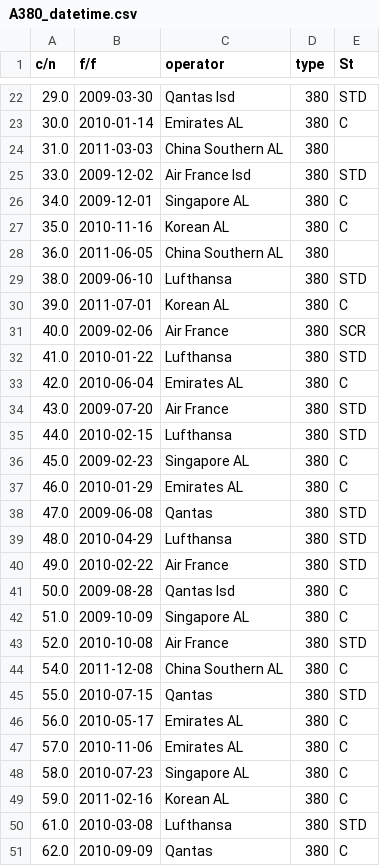
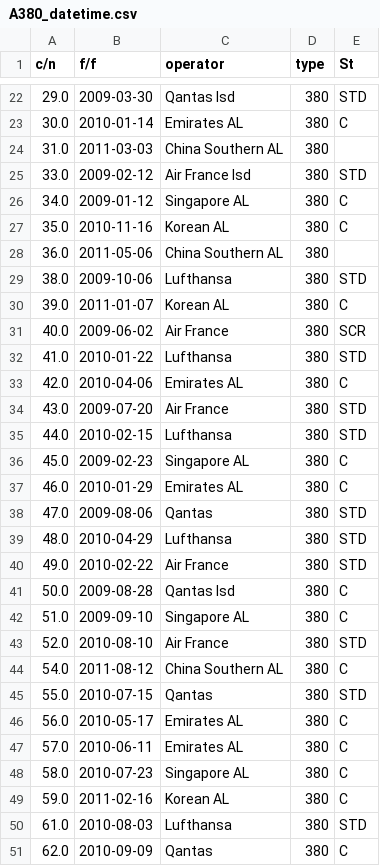
Before and after one commit to eh-lauersen/EngineDemand, a CSV file: output/processed_data/A380_datetime.csv, drawn as a sheet; only a part is shown, gaps mark what is left out; the diff covers the shown part only.

```diff
--- a/output/processed_data/A380_datetime.csv
+++ b/output/processed_data/A380_datetime.csv
@@ -24,11 +24,11 @@ c/n,f/f,operator,type,St
 31.0,2011-03-03,China Southern AL,380,
-33.0,2009-12-02,Air France lsd,380,STD
-34.0,2009-12-01,Singapore AL,380,C
+33.0,2009-02-12,Air France lsd,380,STD
+34.0,2009-01-12,Singapore AL,380,C
 35.0,2010-11-16,Korean AL,380,C
-36.0,2011-06-05,China Southern AL,380,
-38.0,2009-06-10,Lufthansa,380,STD
-39.0,2011-07-01,Korean AL,380,C
-40.0,2009-02-06,Air France,380,SCR
+36.0,2011-05-06,China Southern AL,380,
+38.0,2009-10-06,Lufthansa,380,STD
+39.0,2011-01-07,Korean AL,380,C
+40.0,2009-06-02,Air France,380,SCR
 41.0,2010-01-22,Lufthansa,380,STD
-42.0,2010-06-04,Emirates AL,380,C
+42.0,2010-04-06,Emirates AL,380,C
 43.0,2009-07-20,Air France,380,STD
@@ -37,3 +37,3 @@ c/n,f/f,operator,type,St
 46.0,2010-01-29,Emirates AL,380,C
-47.0,2009-06-08,Qantas,380,STD
+47.0,2009-08-06,Qantas,380,STD
 48.0,2010-04-29,Lufthansa,380,STD
@@ -41,11 +41,11 @@ c/n,f/f,operator,type,St
 50.0,2009-08-28,Qantas lsd,380,C
-51.0,2009-10-09,Singapore AL,380,C
-52.0,2010-10-08,Air France,380,STD
-54.0,2011-12-08,China Southern AL,380,C
+51.0,2009-09-10,Singapore AL,380,C
+52.0,2010-08-10,Air France,380,STD
+54.0,2011-08-12,China Southern AL,380,C
 55.0,2010-07-15,Qantas,380,STD
 56.0,2010-05-17,Emirates AL,380,C
-57.0,2010-11-06,Emirates AL,380,C
+57.0,2010-06-11,Emirates AL,380,C
 58.0,2010-07-23,Singapore AL,380,C
 59.0,2011-02-16,Korean AL,380,C
-61.0,2010-03-08,Lufthansa,380,STD
+61.0,2010-08-03,Lufthansa,380,STD
 62.0,2010-09-09,Qantas,380,C
```
Also changed, not shown: 79 edited cells elsewhere in this file, output/processed_data/A340_datetime.csv, output/processed_data/A350_datetime.csv, 10 other files.
